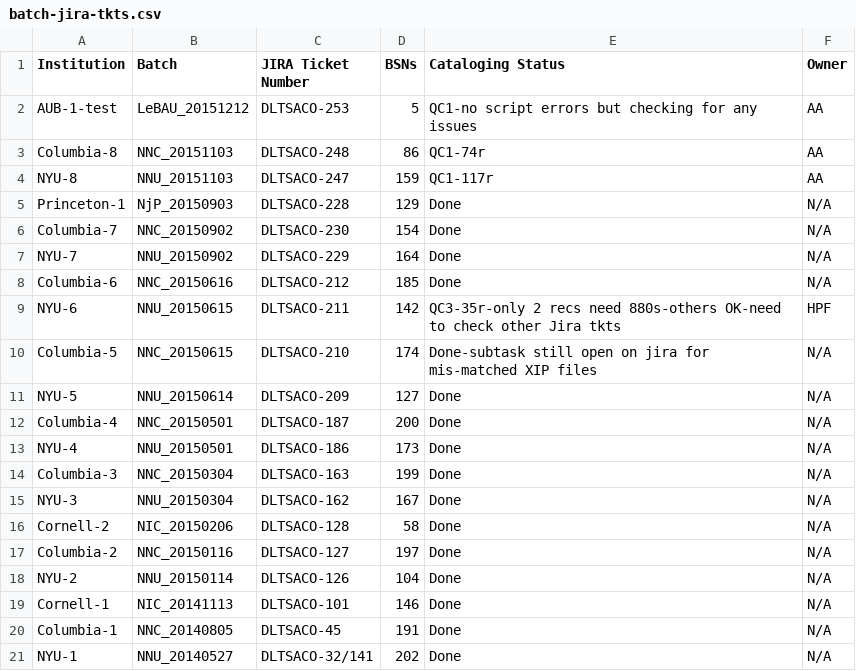
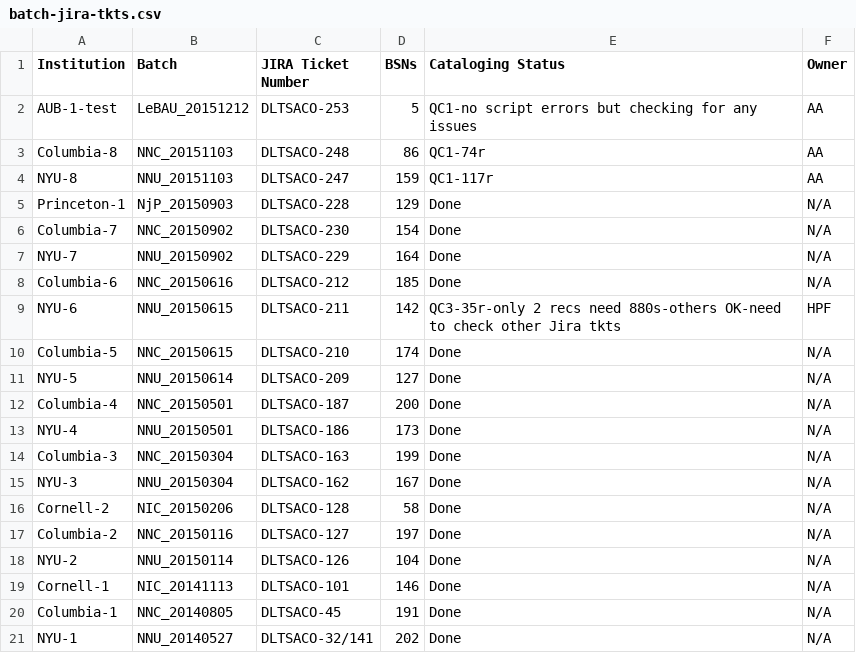
Before and after one commit to NYULibraries/aco-karms, a CSV file: work/batch-jira-tkts.csv, drawn as a sheet.

Commit message:
Update batch-jira-tkts.csv

```diff
--- a/work/batch-jira-tkts.csv
+++ b/work/batch-jira-tkts.csv
@@ -9,3 +9,3 @@ Columbia-6,NNC_20150616,DLTSACO-212,185,Done,N/A
 NYU-6,NNU_20150615,DLTSACO-211,142,QC3-35r-only 2 recs need 880s-others OK-need to check other Jira tkts,HPF
-Columbia-5,NNC_20150615,DLTSACO-210,174,Done-subtask still open on jira for mis-matched XIP files,N/A
+Columbia-5,NNC_20150615,DLTSACO-210,174,Done,N/A
 NYU-5,NNU_20150614,DLTSACO-209,127,Done,N/A
```
